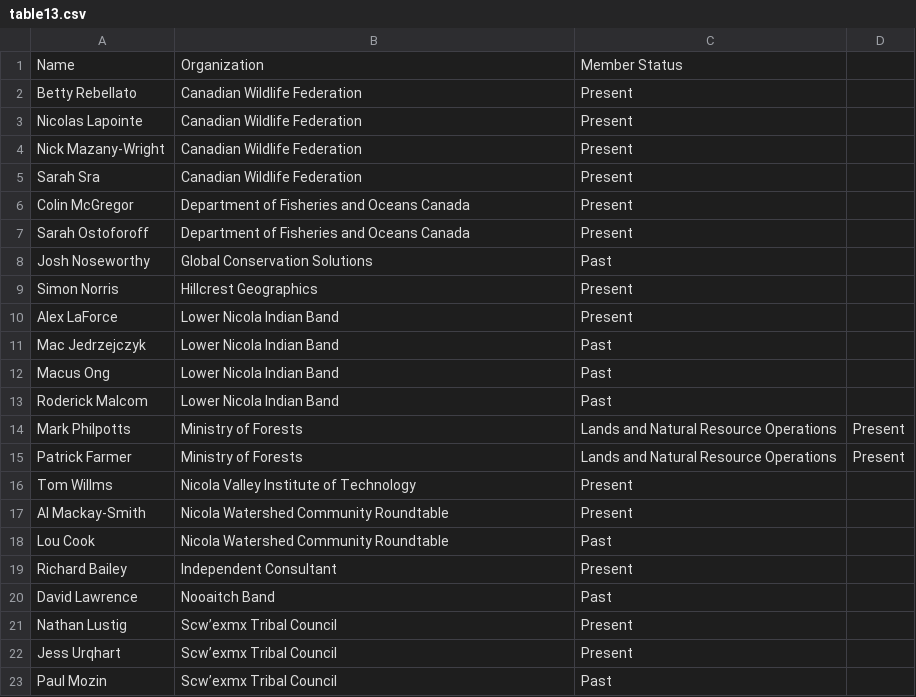
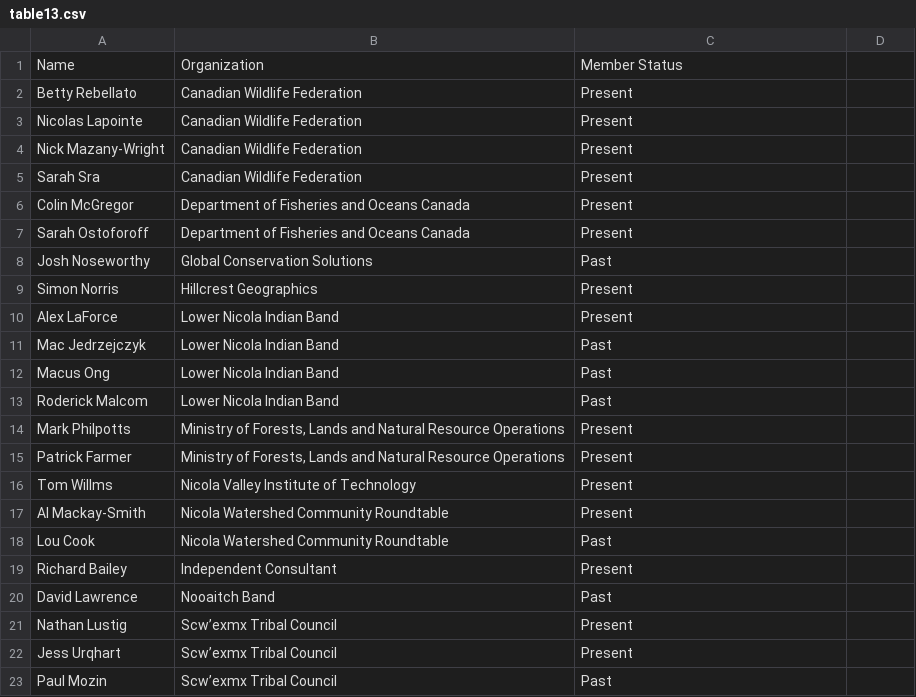
Before and after one commit to Canadian-Wildlife-Federation/lower-nicola-wcrp, a CSV file: content/data/table13.csv, drawn as a sheet.

```diff
--- a/content/data/table13.csv
+++ b/content/data/table13.csv
@@ -13,4 +13,4 @@ Macus Ong,Lower Nicola Indian Band,Past
 Roderick Malcom,Lower Nicola Indian Band,Past
-Mark Philpotts,Ministry of Forests, Lands and Natural Resource Operations,Present
-Patrick Farmer,Ministry of Forests, Lands and Natural Resource Operations,Present
+Mark Philpotts,"Ministry of Forests, Lands and Natural Resource Operations",Present
+Patrick Farmer,"Ministry of Forests, Lands and Natural Resource Operations",Present
 Tom Willms,Nicola Valley Institute of Technology,Present
```
Also changed, not shown: content/data/table15.csv, 21 other files.
